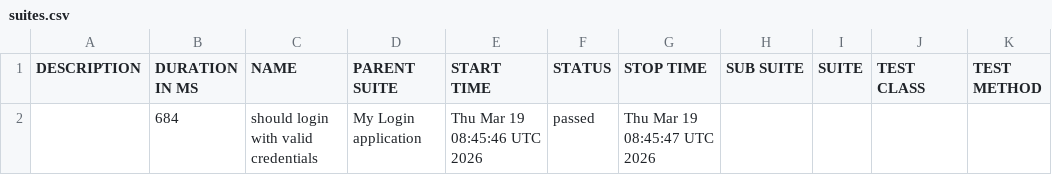
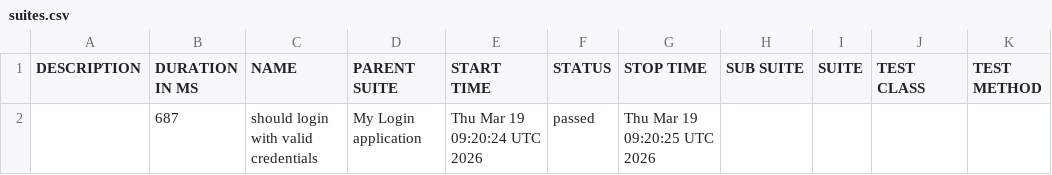
Before and after one commit to amogh4432/SnapTest_Automation, a CSV file: data/suites.csv, drawn as a sheet.

```diff
--- a/data/suites.csv
+++ b/data/suites.csv
@@ -1,2 +1,2 @@
 "DESCRIPTION","DURATION IN MS","NAME","PARENT SUITE","START TIME","STATUS","STOP TIME","SUB SUITE","SUITE","TEST CLASS","TEST METHOD"
-"","684","should login with valid credentials","My Login application","Thu Mar 19 08:45:46 UTC 2026","passed","Thu Mar 19 08:45:47 UTC 2026","","","",""
+"","687","should login with valid credentials","My Login application","Thu Mar 19 09:20:24 UTC 2026","passed","Thu Mar 19 09:20:25 UTC 2026","","","",""
```
Also changed, not shown: 35 other files.
